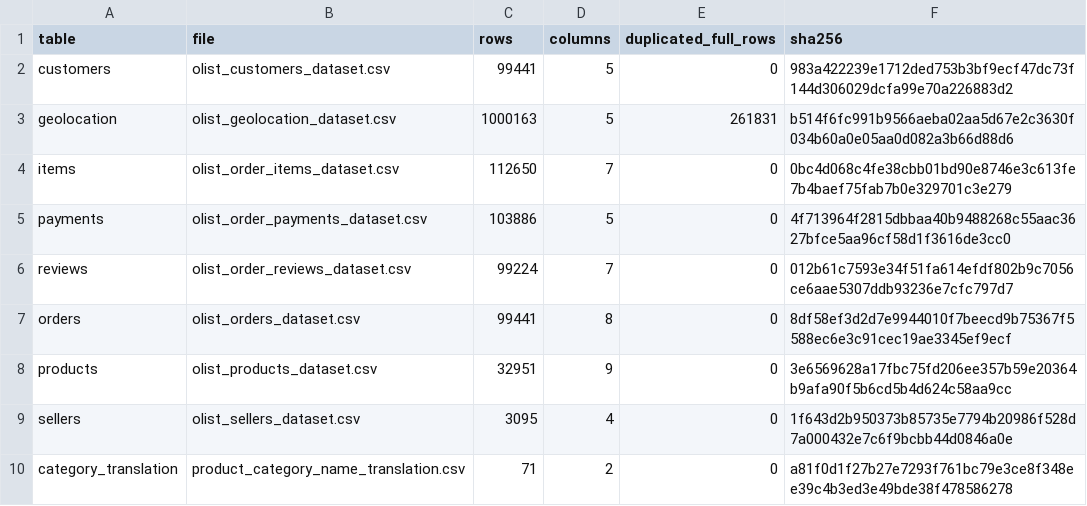
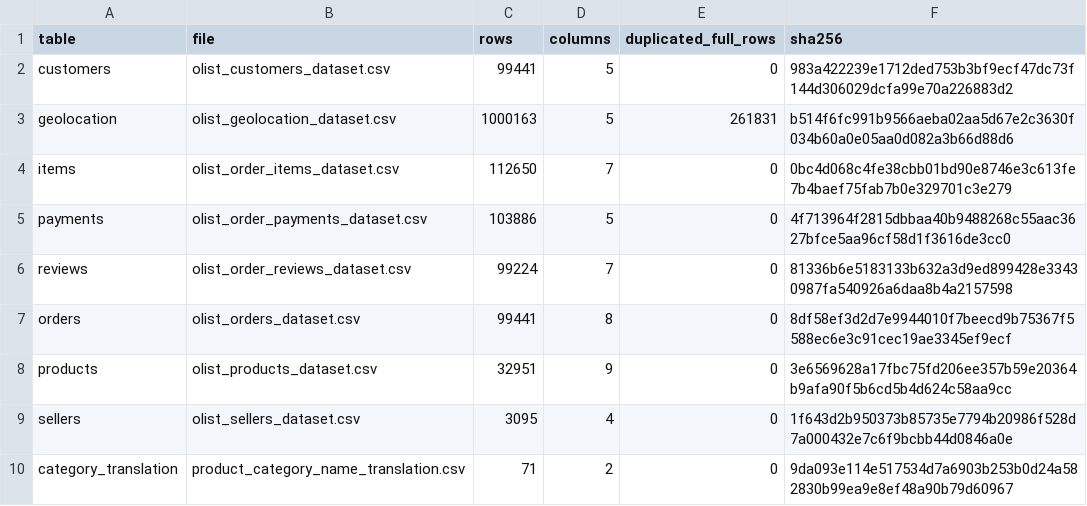
Before and after one commit to tauapatrick1989-rgb/Analise_Olist, a CSV file: reports/qualidade/inventory.csv, drawn as a sheet.

```diff
--- a/reports/qualidade/inventory.csv
+++ b/reports/qualidade/inventory.csv
@@ -5,3 +5,3 @@ items,olist_order_items_dataset.csv,112650,7,0,0bc4d068c4fe38cbb01bd90e8746e3c61
 payments,olist_order_payments_dataset.csv,103886,5,0,4f713964f2815dbbaa40b9488268c55aac3627bfce5aa96cf58d1f3616de3cc0
-reviews,olist_order_reviews_dataset.csv,99224,7,0,012b61c7593e34f51fa614efdf802b9c7056ce6aae5307ddb93236e7cfc797d7
+reviews,olist_order_reviews_dataset.csv,99224,7,0,81336b6e5183133b632a3d9ed899428e33430987fa540926a6daa8b4a2157598
 orders,olist_orders_dataset.csv,99441,8,0,8df58ef3d2d7e9944010f7beecd9b75367f5588ec6e3c91cec19ae3345ef9ecf
@@ -9,2 +9,2 @@ products,olist_products_dataset.csv,32951,9,0,3e6569628a17fbc75fd206ee357b59e203
 sellers,olist_sellers_dataset.csv,3095,4,0,1f643d2b950373b85735e7794b20986f528d7a000432e7c6f9bcbb44d0846a0e
-category_translation,product_category_name_translation.csv,71,2,0,a81f0d1f27b27e7293f761bc79e3ce8f348ee39c4b3ed3e49bde38f478586278
+category_translation,product_category_name_translation.csv,71,2,0,9da093e114e517534d7a6903b253b0d24a582830b99ea9e8ef48a90b79d60967
```
Also changed, not shown: reports/qualidade/relationships.csv, reports/tabelas/metricas_mensais.csv, 33 other files.
